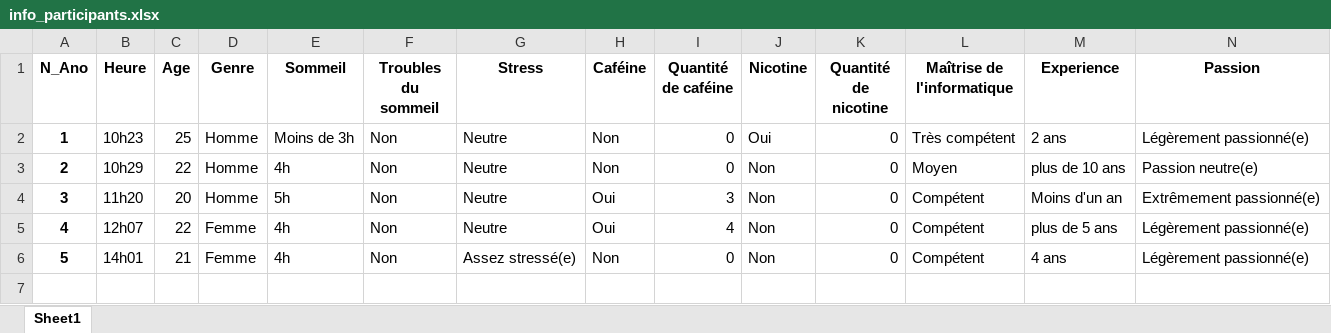
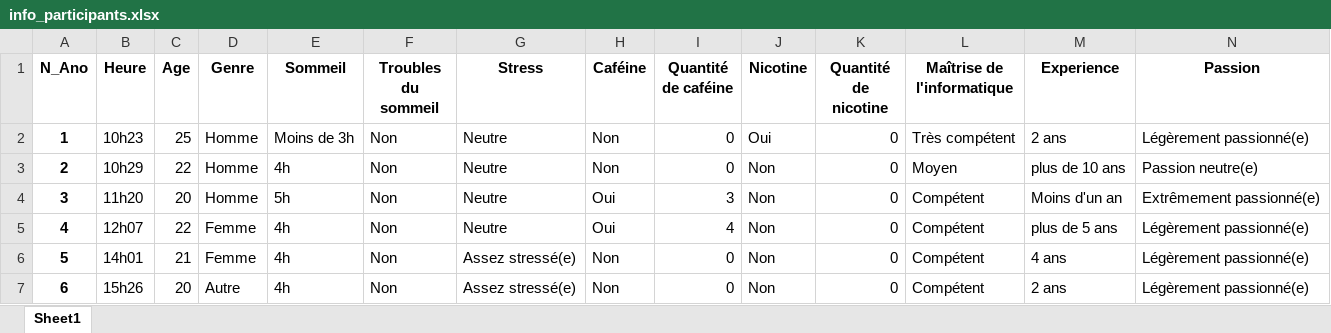
Before and after one commit to LeoGarciaCochard/Stage2024, an Excel workbook: Sources/info_participants.xlsx, sheet Sheet1, drawn as a sheet; only a part is shown; values as stored, in another font and other column widths than the file's, no borders; rows hold the shown columns only; the diff names each change by its address in the sheet, - before the commit and + after, or states it on an @@ line.

```diff
--- a/Sources/info_participants.xlsx (sheet Sheet1)
+++ b/Sources/info_participants.xlsx (sheet Sheet1)
+row 7: 6 | 15h26 | 20 | Autre | 4h | Non | Assez stressé(e) | Non | 0 | Non | 0 | Compétent | 2 ans | Légèrement passionné(e)
```
Also changed, not shown: Sources/taches.xlsx, 2 other files.
